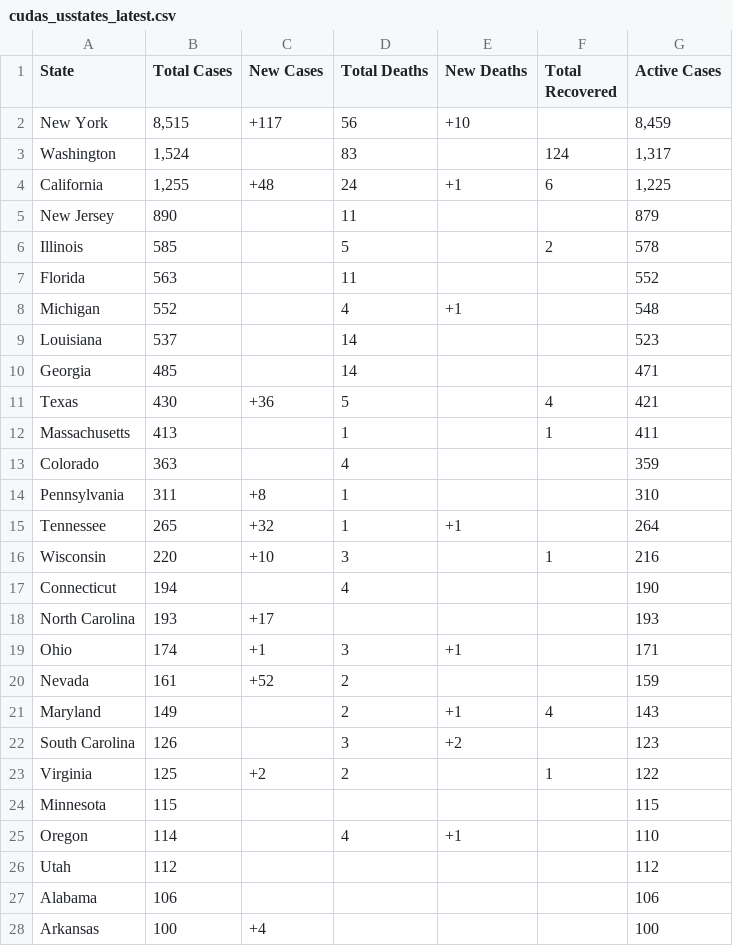
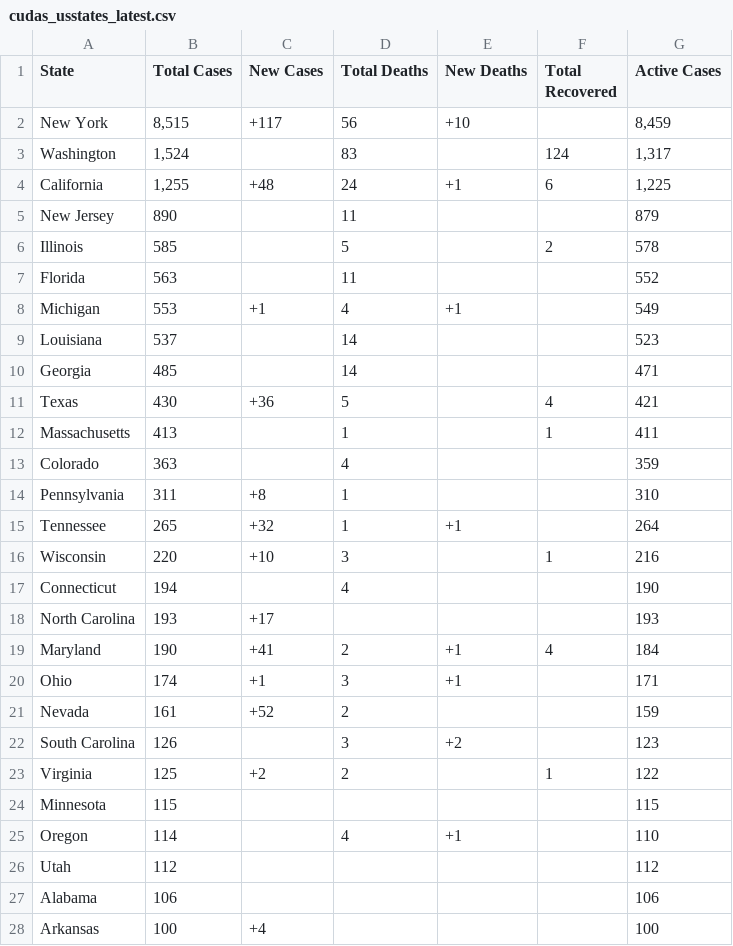
Before and after one commit to WeatherEric/covid19, a CSV file: latestdata/cudas_usstates_latest.csv, drawn as a sheet; only a part is shown.

Commit message:
20200321 14:30:01Z Upload

```diff
--- a/latestdata/cudas_usstates_latest.csv
+++ b/latestdata/cudas_usstates_latest.csv
@@ -7,3 +7,3 @@ Illinois,585,,5,,2,578
 Florida,563,,11,,,552
-Michigan,552,,4,+1,,548
+Michigan,553,+1,4,+1,,549
 Louisiana,537,,14,,,523
@@ -18,5 +18,5 @@ Connecticut,194,,4,,,190
 North Carolina,193,+17,,,,193
+Maryland,190,+41,2,+1,4,184
 Ohio,174,+1,3,+1,,171
 Nevada,161,+52,2,,,159
-Maryland,149,,2,+1,4,143
 South Carolina,126,,3,+2,,123
```
